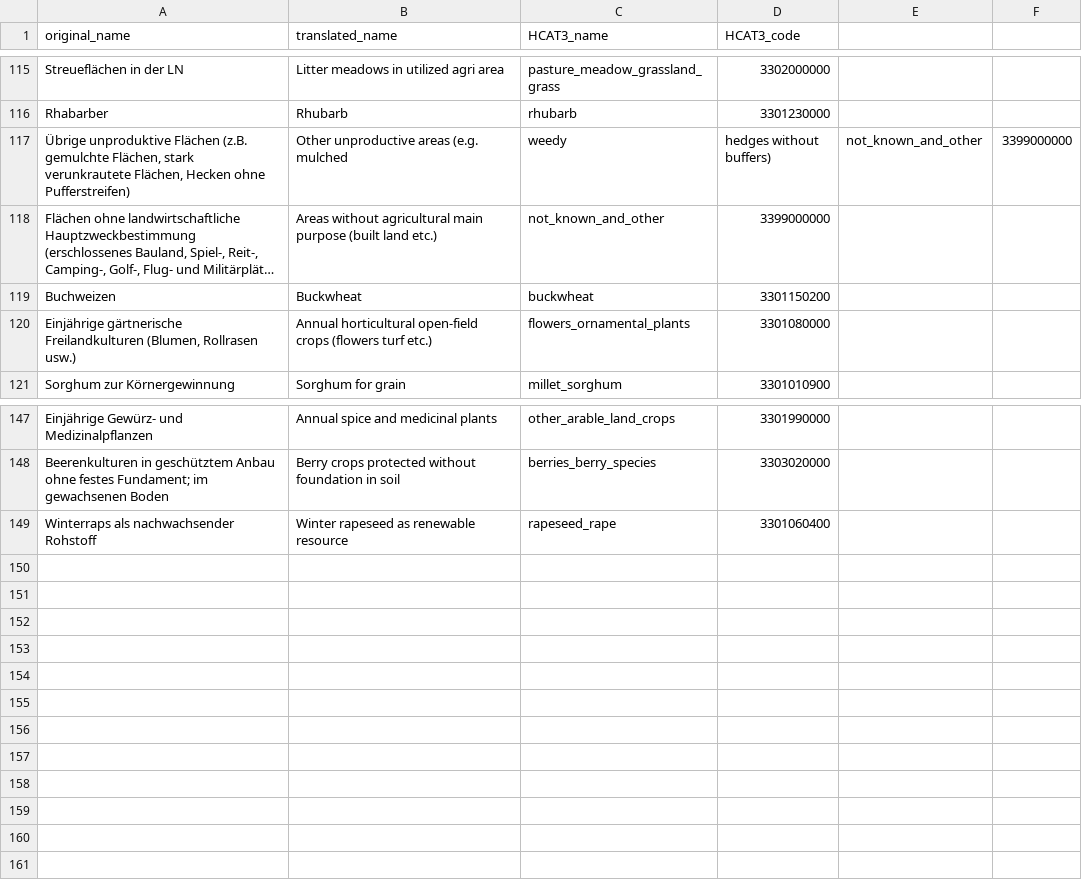
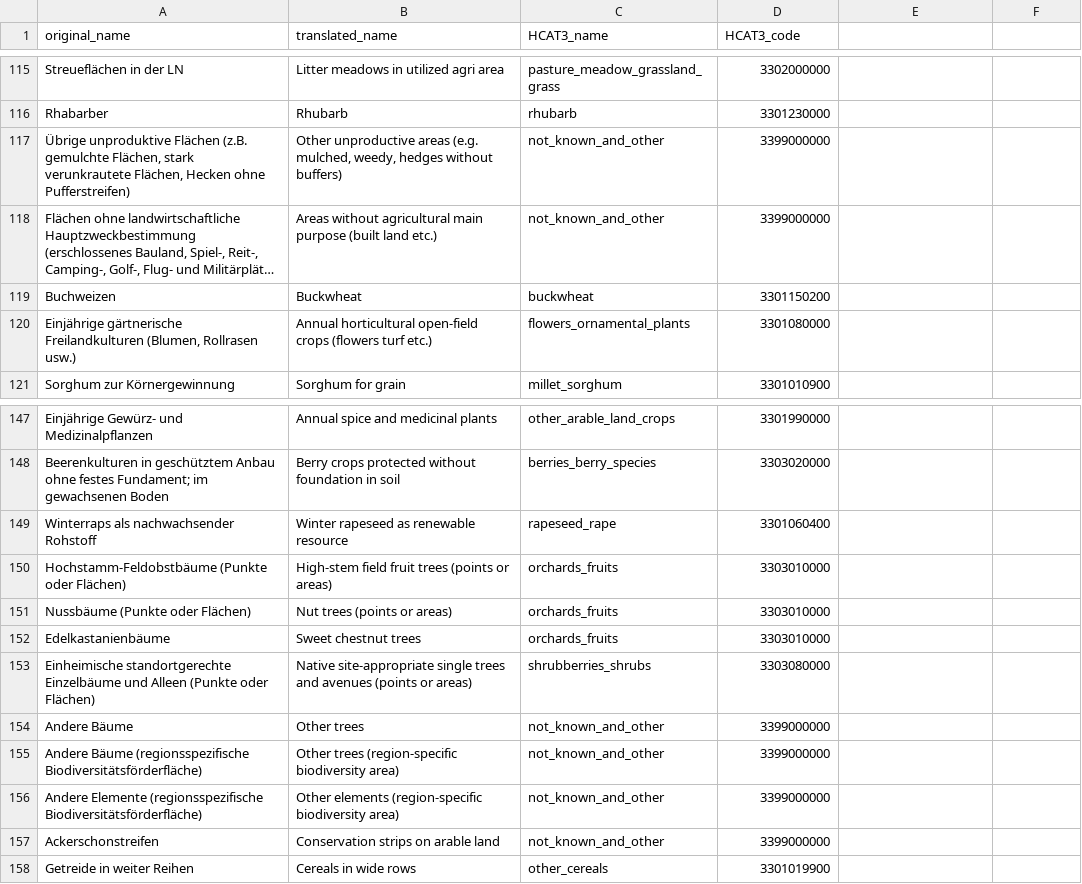
Before and after one commit to fiboa/fiboa.github.io, a CSV file: code/ch/ch.csv, drawn as a sheet; only a part is shown, gaps mark what is left out; long unchanged cells end in …; the diff names each change by its address in the sheet, - before the commit and + after, or states it on an @@ line.

Commit message:
Update swiss mapping file

```diff
--- a/code/ch/ch.csv
+++ b/code/ch/ch.csv
-B117 (translated_name): …areas (e.g. mulched
+B117 (translated_name): …areas (e.g. mulched, weedy, hedges without buffers)
-C117 (HCAT3_name): weedy
+C117 (HCAT3_name): not_known_and_other
-D117 (HCAT3_code): hedges without buffers)
+D117 (HCAT3_code): 3399000000
-E117: not_known_and_other
+E117: (empty)
-F117: 3399000000
+F117: (empty)
+row 150: Hochstamm-Feldobstbäume (Punkte oder Flächen) | High-stem field fruit trees (points or areas) | orchards_fruits | 3303010000
+row 151: Nussbäume (Punkte oder Flächen) | Nut trees (points or areas) | orchards_fruits | 3303010000
+row 152: Edelkastanienbäume | Sweet chestnut trees | orchards_fruits | 3303010000
+row 153: Einheimische standortgerechte Einzelbäume und Alleen (Punkte oder Flächen) | Native site-appropriate single trees and avenues (points or areas) | shrubberries_shrubs | 3303080000
+row 154: Andere Bäume | Other trees | not_known_and_other | 3399000000
+row 155: Andere Bäume (regionsspezifische Biodiversitätsförderfläche) | Other trees (region-specific biodiversity area) | not_known_and_other | 3399000000
+row 156: Andere Elemente (regionsspezifische Biodiversitätsförderfläche) | Other elements (region-specific biodiversity area) | not_known_and_other | 3399000000
+row 157: Ackerschonstreifen | Conservation strips on arable land | not_known_and_other | 3399000000
+row 158: Getreide in weiter Reihen | Cereals in wide rows | other_cereals | 3301019900
```
